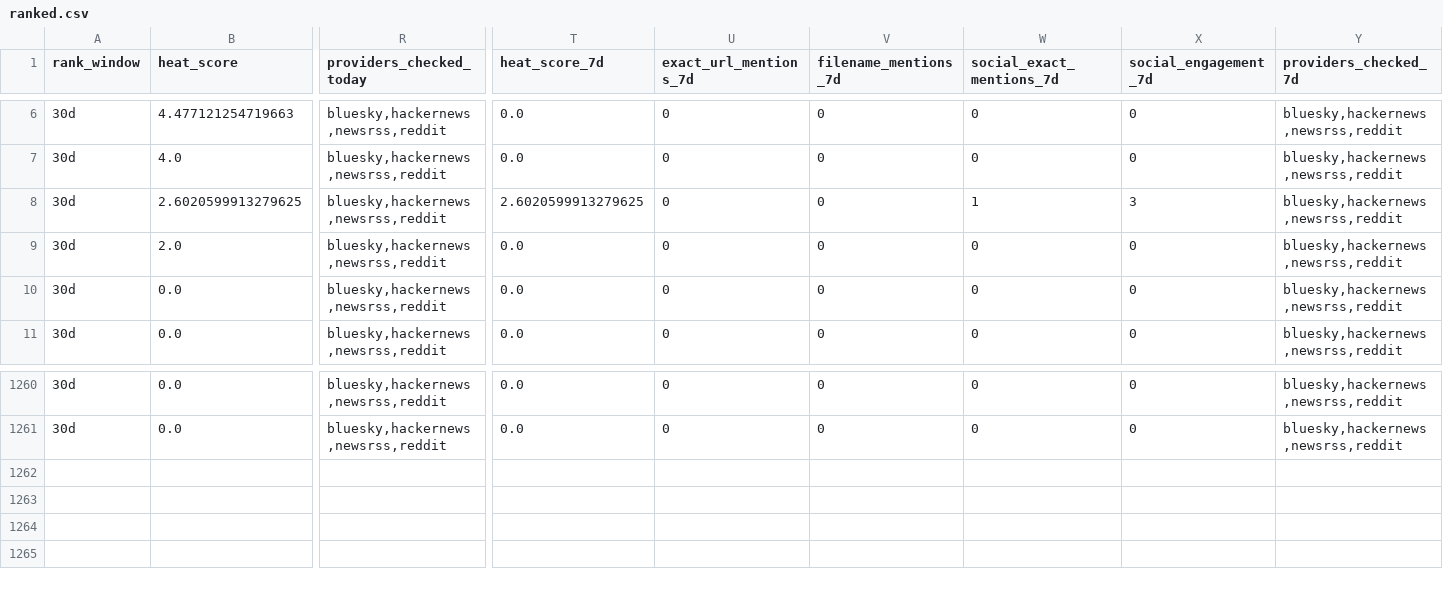
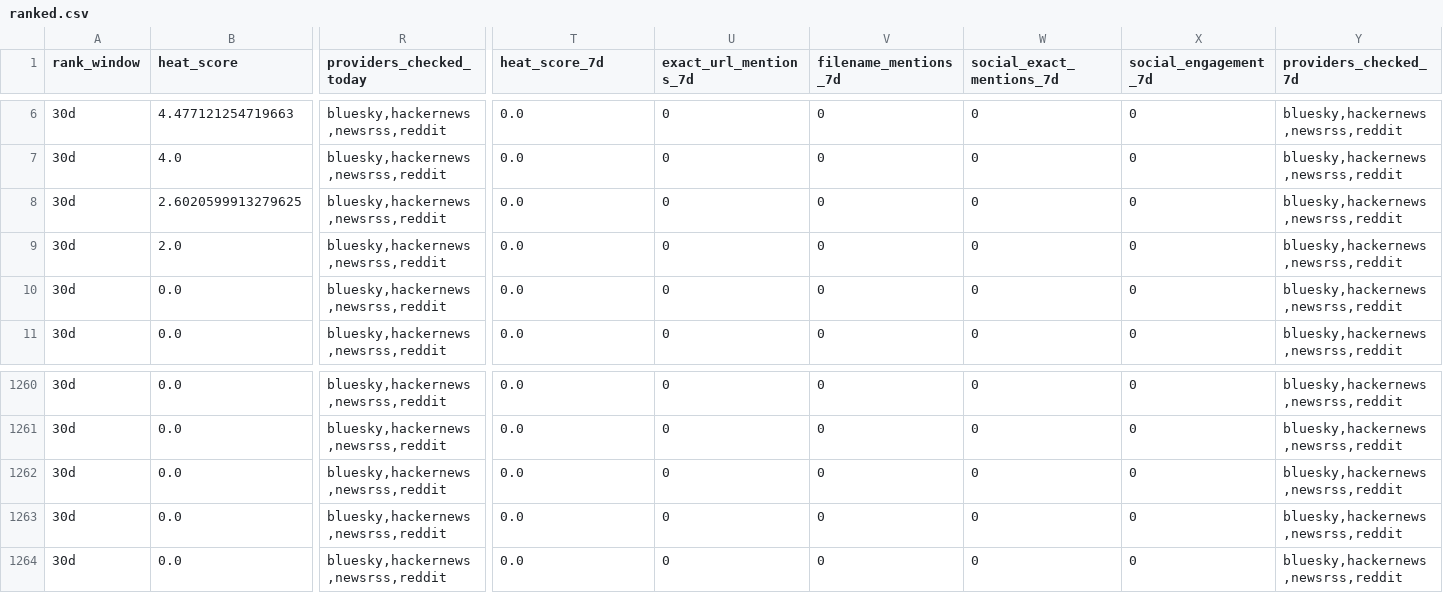
Before and after one commit to gothamizer/nyc-report-heat, a CSV file: outputs/ranked.csv, drawn as a sheet; only a part is shown, gaps mark what is left out; rows hold the shown columns only; the diff names each change by its address in the sheet, - before the commit and + after, or states it on an @@ line.

```diff
--- a/outputs/ranked.csv
+++ b/outputs/ranked.csv
-T8 (heat_score_7d): 2.6020599913279625
+T8 (heat_score_7d): 0.0
-W8 (social_exact_mentions_7d): 1
+W8 (social_exact_mentions_7d): 0
-X8 (social_engagement_7d): 3
+X8 (social_engagement_7d): 0
+row 1262: 30d | 0.0 | bluesky,hackernews,newsrss,reddit | 0.0 | 0 | 0 | 0 | 0 | bluesky,hackernews,newsrss,reddit
+row 1263: 30d | 0.0 | bluesky,hackernews,newsrss,reddit | 0.0 | 0 | 0 | 0 | 0 | bluesky,hackernews,newsrss,reddit
+row 1264: 30d | 0.0 | bluesky,hackernews,newsrss,reddit | 0.0 | 0 | 0 | 0 | 0 | bluesky,hackernews,newsrss,reddit
```
Also changed, not shown: outputs/link_heat.csv, outputs/new_candidates.csv, 8 other files.
